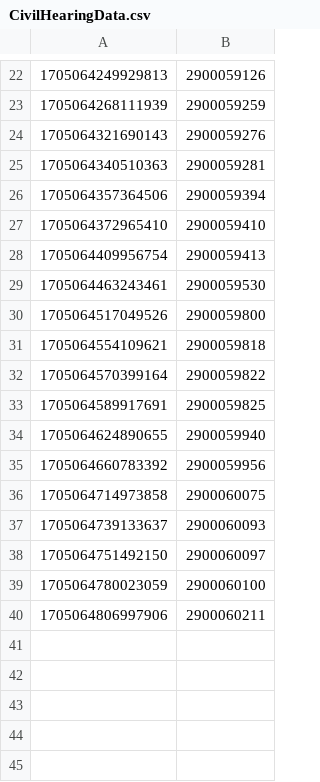
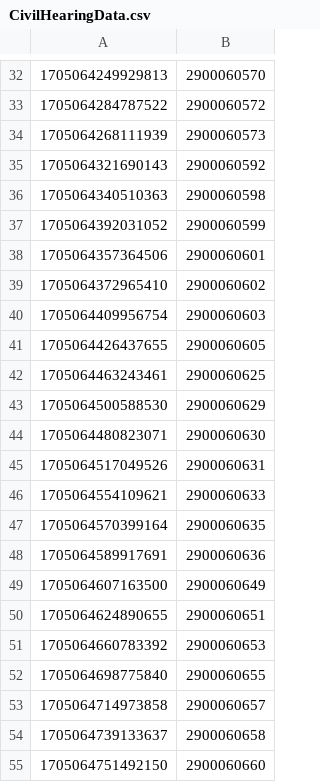
Before and after one commit to hmcts/xui-performance, a CSV file: CivilHearingData.csv, drawn as a sheet; only a part is shown, gaps mark what is left out; the diff covers the shown part only.

```diff
--- a/CivilHearingData.csv
+++ b/CivilHearingData.csv
@@ -22,19 +32,24 @@
-1705064249929813,2900059126
-1705064268111939,2900059259
-1705064321690143,2900059276
-1705064340510363,2900059281
-1705064357364506,2900059394
-1705064372965410,2900059410
-1705064409956754,2900059413
-1705064463243461,2900059530
-1705064517049526,2900059800
-1705064554109621,2900059818
-1705064570399164,2900059822
-1705064589917691,2900059825
-1705064624890655,2900059940
-1705064660783392,2900059956
-1705064714973858,2900060075
-1705064739133637,2900060093
-1705064751492150,2900060097
-1705064780023059,2900060100
-1705064806997906,2900060211
+1705064249929813,2900060570
+1705064284787522,2900060572
+1705064268111939,2900060573
+1705064321690143,2900060592
+1705064340510363,2900060598
+1705064392031052,2900060599
+1705064357364506,2900060601
+1705064372965410,2900060602
+1705064409956754,2900060603
+1705064426437655,2900060605
+1705064463243461,2900060625
+1705064500588530,2900060629
+1705064480823071,2900060630
+1705064517049526,2900060631
+1705064554109621,2900060633
+1705064570399164,2900060635
+1705064589917691,2900060636
+1705064607163500,2900060649
+1705064624890655,2900060651
+1705064660783392,2900060653
+1705064698775840,2900060655
+1705064714973858,2900060657
+1705064739133637,2900060658
+1705064751492150,2900060660
```
Also changed, not shown: 11 added rows, 1 removed row and 19 edited cells elsewhere in this file, PRLHearingData.csv, src/gatling/resources/CivilHearingIdCancels.csv, 7 other files.
